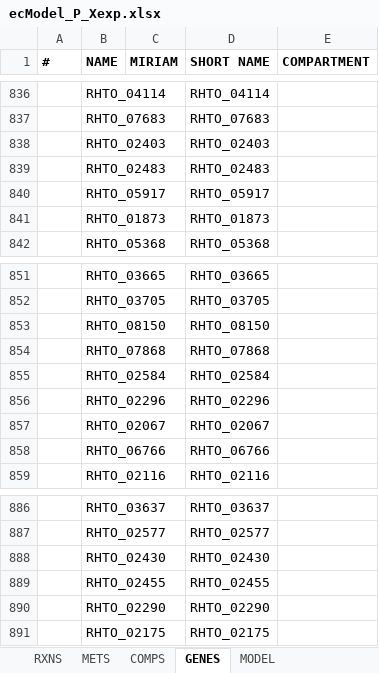
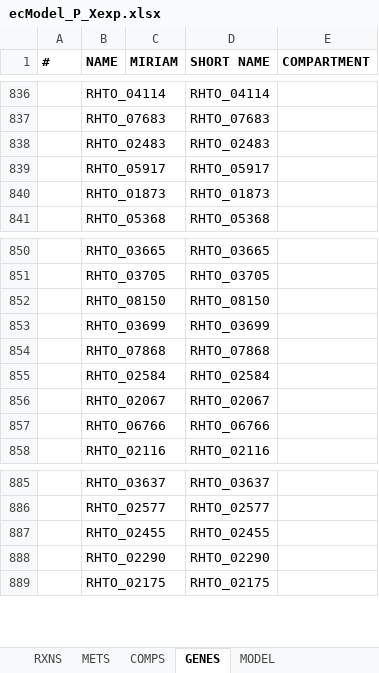
Before and after one commit to alinarekena/ecRhtoGEM, an Excel workbook: models/ecModel_P_Xexp.xlsx, sheet GENES, drawn as a sheet; only a part is shown, gaps mark what is left out; values as stored, in another font and other column widths than the file's, no borders; removed rows and columns are numbered as before the commit, all else as after; the diff names each change by its address in the sheet, - before the commit and + after, or states it on an @@ line.

```diff
--- a/models/ecModel_P_Xexp.xlsx (sheet GENES)
+++ b/models/ecModel_P_Xexp.xlsx (sheet GENES)
-row 838:  | RHTO_02403 |  | RHTO_02403
+row 853:  | RHTO_03699 |  | RHTO_03699
-row 856:  | RHTO_02296 |  | RHTO_02296
-row 888:  | RHTO_02430 |  | RHTO_02430
```
Also changed, not shown: sheet RXNS, sheet METS, models/ecModelP_Xexp_v2_C_tempModel.xlsx, 52 other files.
